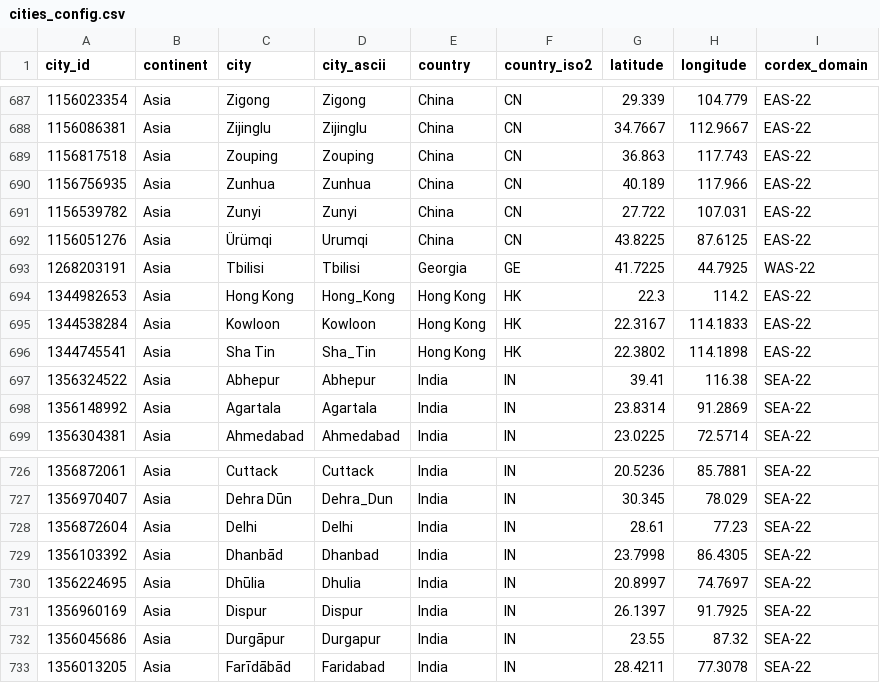
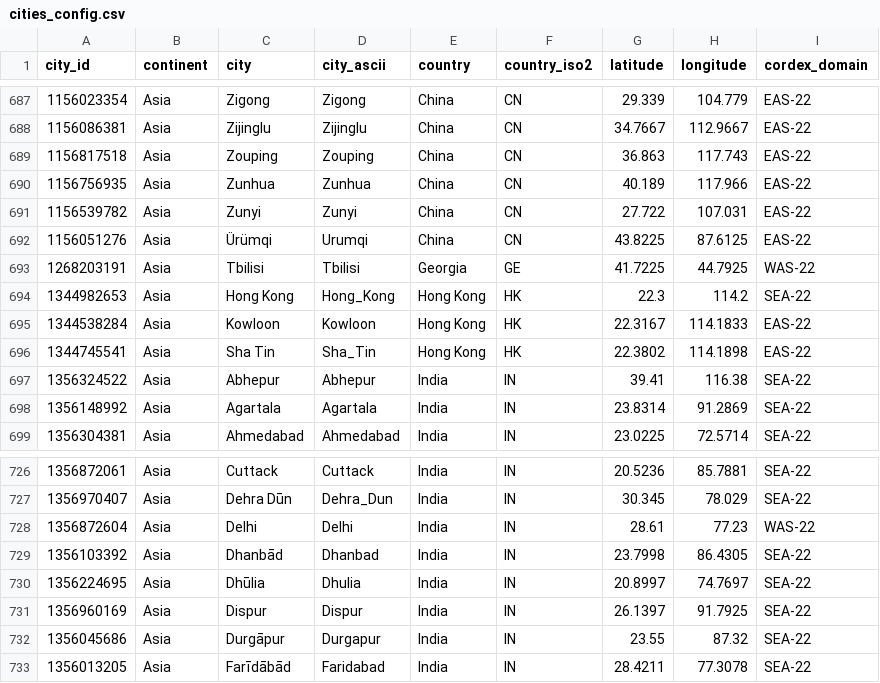
Before and after one commit to forge-lab-hku/samy-wgen, a CSV file: src/samy_wgen/config/cities_config.csv, drawn as a sheet; only a part is shown, gaps mark what is left out.

Commit message:
fix(cordex): correct South Asia domain and city assignments

```diff
--- a/src/samy_wgen/config/cities_config.csv
+++ b/src/samy_wgen/config/cities_config.csv
@@ -693,3 +693,3 @@ city_id,continent,city,city_ascii,country,country_iso2,latitude,longitude,cordex
 1268203191,Asia,Tbilisi,Tbilisi,Georgia,GE,41.7225,44.7925,WAS-22
-1344982653,Asia,Hong Kong,Hong_Kong,Hong Kong,HK,22.3,114.2,EAS-22
+1344982653,Asia,Hong Kong,Hong_Kong,Hong Kong,HK,22.3,114.2,SEA-22
 1344538284,Asia,Kowloon,Kowloon,Hong Kong,HK,22.3167,114.1833,EAS-22
@@ -727,3 +727,3 @@ city_id,continent,city,city_ascii,country,country_iso2,latitude,longitude,cordex
 1356970407,Asia,Dehra Dūn,Dehra_Dun,India,IN,30.345,78.029,SEA-22
-1356872604,Asia,Delhi,Delhi,India,IN,28.61,77.23,SEA-22
+1356872604,Asia,Delhi,Delhi,India,IN,28.61,77.23,WAS-22
 1356103392,Asia,Dhanbād,Dhanbad,India,IN,23.7998,86.4305,SEA-22
```
Also changed, not shown: 1 other file.
